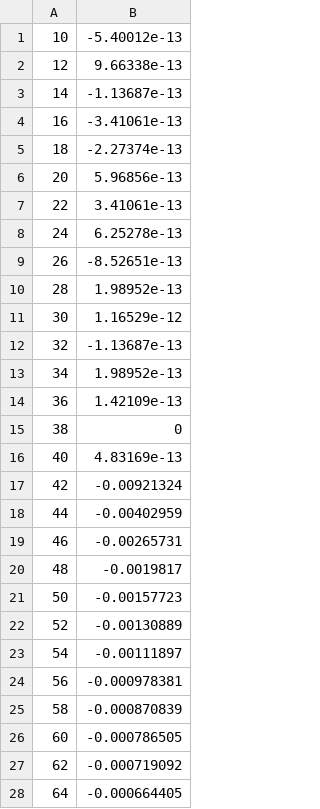
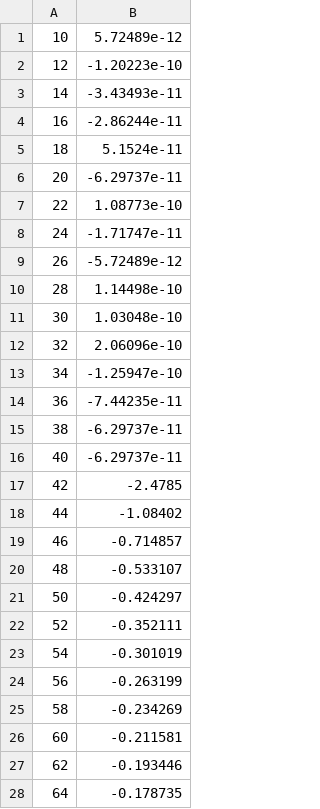
Before and after one commit to archjosie/srdesign, a TSV file: GH_shifts/GH_shifts.tsv, drawn as a sheet; only a part is shown; the diff covers the shown part only.

```diff
--- a/GH_shifts/GH_shifts.tsv
+++ b/GH_shifts/GH_shifts.tsv
@@ -1,28 +1,28 @@
-10	-5.40012e-13
-12	9.66338e-13
-14	-1.13687e-13
-16	-3.41061e-13
-18	-2.27374e-13
-20	5.96856e-13
-22	3.41061e-13
-24	6.25278e-13
-26	-8.52651e-13
-28	1.98952e-13
-30	1.16529e-12
-32	-1.13687e-13
-34	1.98952e-13
-36	1.42109e-13
-38	0
-40	4.83169e-13
-42	-0.00921324
-44	-0.00402959
-46	-0.00265731
-48	-0.0019817
-50	-0.00157723
-52	-0.00130889
-54	-0.00111897
-56	-0.000978381
-58	-0.000870839
-60	-0.000786505
-62	-0.000719092
-64	-0.000664405
+10	5.72489e-12
+12	-1.20223e-10
+14	-3.43493e-11
+16	-2.86244e-11
+18	5.1524e-11
+20	-6.29737e-11
+22	1.08773e-10
+24	-1.71747e-11
+26	-5.72489e-12
+28	1.14498e-10
+30	1.03048e-10
+32	2.06096e-10
+34	-1.25947e-10
+36	-7.44235e-11
+38	-6.29737e-11
+40	-6.29737e-11
+42	-2.4785
+44	-1.08402
+46	-0.714857
+48	-0.533107
+50	-0.424297
+52	-0.352111
+54	-0.301019
+56	-0.263199
+58	-0.234269
+60	-0.211581
+62	-0.193446
+64	-0.178735
```
Also changed, not shown: 1 added row and 7 edited cells elsewhere in this file, 13 other files.
